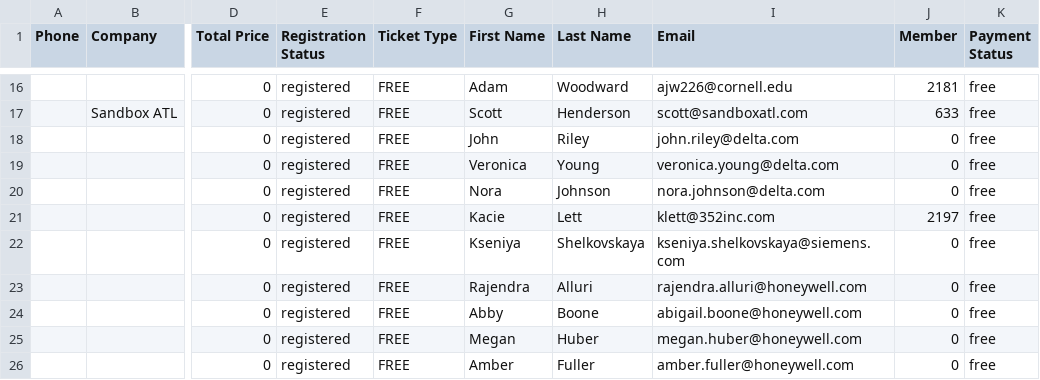
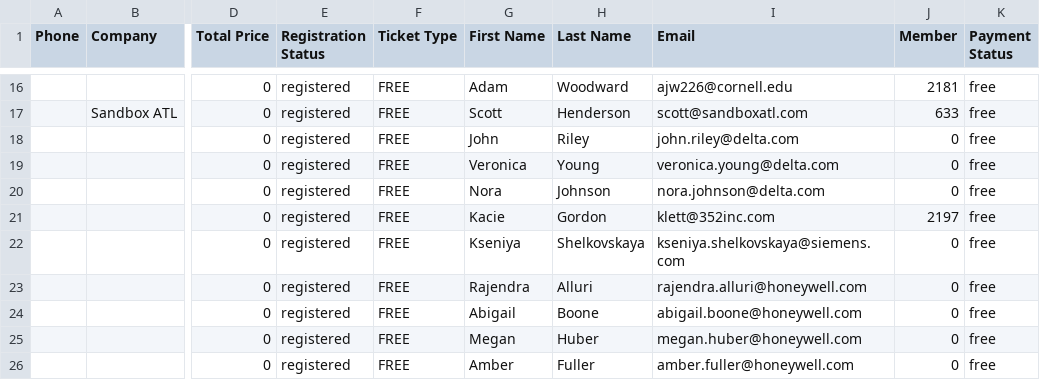
Before and after one commit to codytrawick/thebook2, a CSV file: viz4/Honeywell Huddle June.csv, drawn as a sheet; only a part is shown, gaps mark what is left out; the diff names each change by its address in the sheet, - before the commit and + after, or states it on an @@ line.

```diff
--- a/viz4/Honeywell Huddle June.csv
+++ b/viz4/Honeywell Huddle June.csv
-H21 (Last Name): Lett
+H21 (Last Name): Gordon
-G24 (First Name): Abby
+G24 (First Name): Abigail
```
Also changed, not shown: viz4/Honeywell Huddle July.csv, viz4/Power Meal 6-13.csv, 52 other files.
